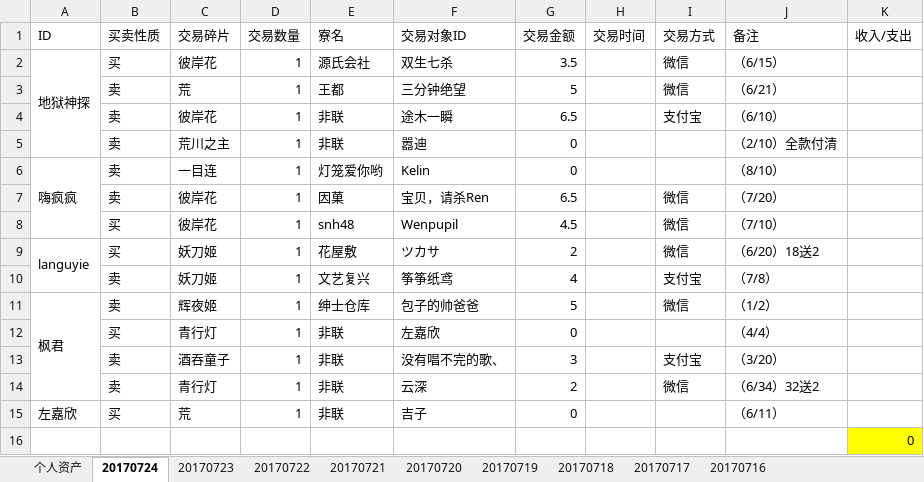
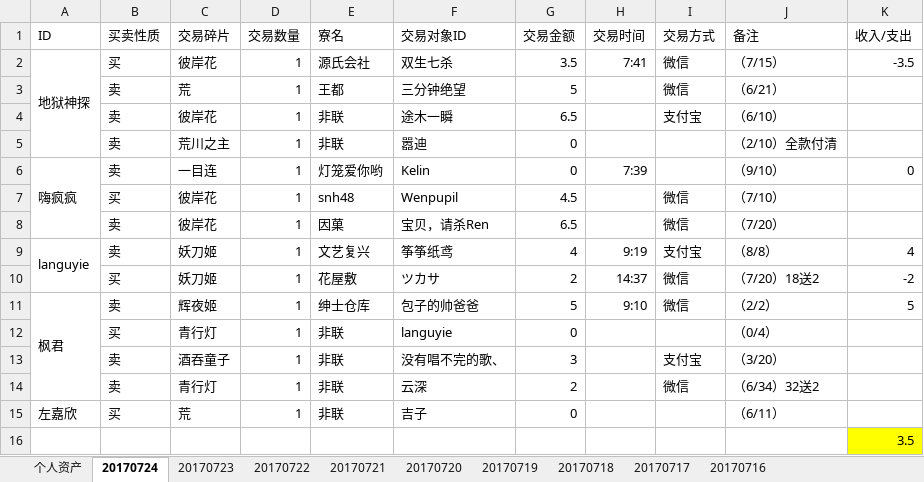
Before and after one commit to ZheS/yys_trade, an Excel workbook: 阴阳师交易记录.xlsx, sheet 20170724, drawn as a sheet; values as stored, in another font and other column widths than the file's, no borders; removed rows and columns are numbered as before the commit, all else as after; the diff names each change by its address in the sheet, - before the commit and + after, or states it on an @@ line.

Commit message:
201707240930

```diff
--- a/阴阳师交易记录.xlsx (sheet 20170724)
+++ b/阴阳师交易记录.xlsx (sheet 20170724)
-H2 (交易时间): (empty)
+H2 (交易时间): 7:41
-J2 (备注): （6/15）
+J2 (备注): （7/15）
-K2 (收入/支出): (empty)
+K2 (收入/支出): -3.5
-H6 (交易时间): (empty)
+H6 (交易时间): 7:39
-J6 (备注): （8/10）
+J6 (备注): （9/10）
-K6 (收入/支出): (empty)
+K6 (收入/支出): 0
@@ row 8 moved to row 7: 买 @@
+row 9: languyie | 卖 | 妖刀姬 | 1 | 文艺复兴 | 筝筝纸鸢 | 4 | 9:19 | 支付宝 | （8/8） | 4
-A10 (ID): languyie
+A10 (ID): (empty)
-A9:A10 merged
-H10 (交易时间): (empty)
+H10 (交易时间): 14:37
-J10 (备注): （6/20）18送2
+J10 (备注): （7/20）18送2
-K10 (收入/支出): (empty)
+K10 (收入/支出): -2
-row 10:  | 卖 | 妖刀姬 | 1 | 文艺复兴 | 筝筝纸鸢 | 4 |  | 支付宝 | （7/8）
-H11 (交易时间): (empty)
+H11 (交易时间): 9:10
-J11 (备注): （1/2）
+J11 (备注): （2/2）
-K11 (收入/支出): (empty)
+K11 (收入/支出): 5
-F12 (交易对象ID): 左嘉欣
+F12 (交易对象ID): languyie
-J12 (备注): （4/4）
+J12 (备注): （0/4）
-K16 (收入/支出): 0
+K16 (收入/支出): 3.5
```
Also changed, not shown: sheet 个人资产.
